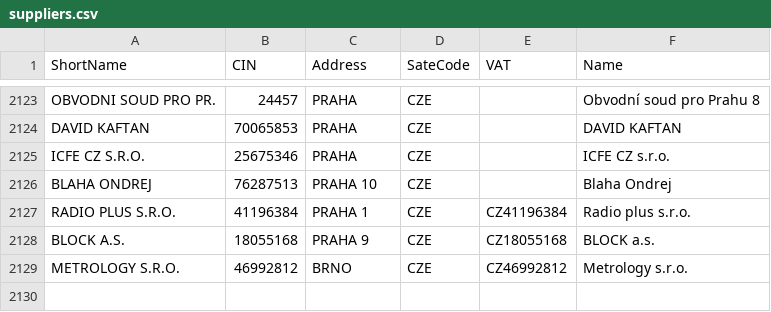
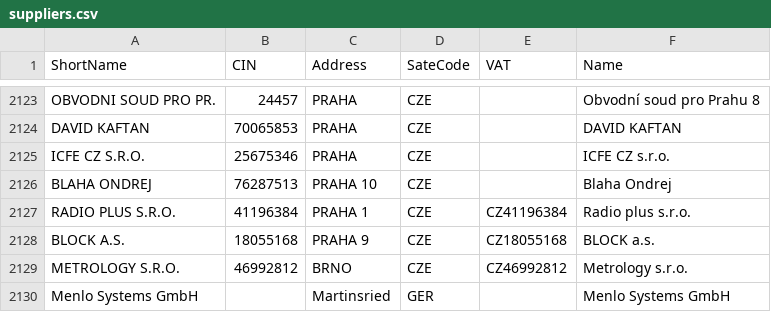
Before and after one commit to eli-eric/eli-panda-api, a CSV file: db/neo4j/data-for-import/orders/suppliers.csv, drawn as a sheet; only a part is shown, gaps mark what is left out; the diff names each change by its address in the sheet, - before the commit and + after, or states it on an @@ line.

Commit message:
add new supplier

```diff
--- a/db/neo4j/data-for-import/orders/suppliers.csv
+++ b/db/neo4j/data-for-import/orders/suppliers.csv
+row 2130: Menlo Systems GmbH |  | Martinsried | GER |  | Menlo Systems GmbH
```
